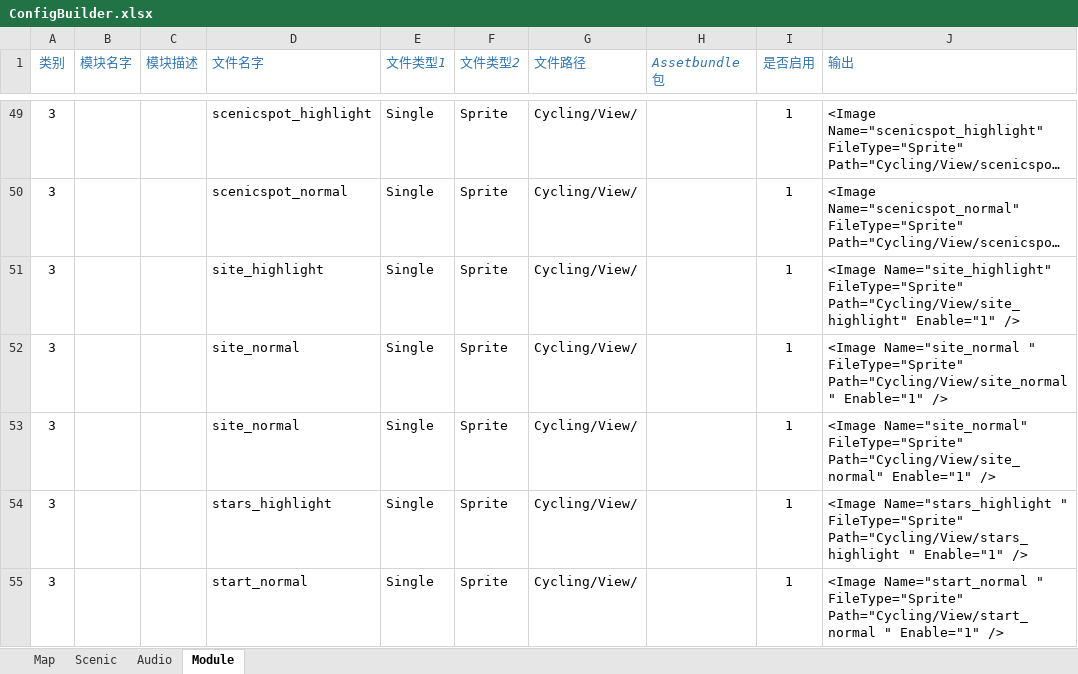
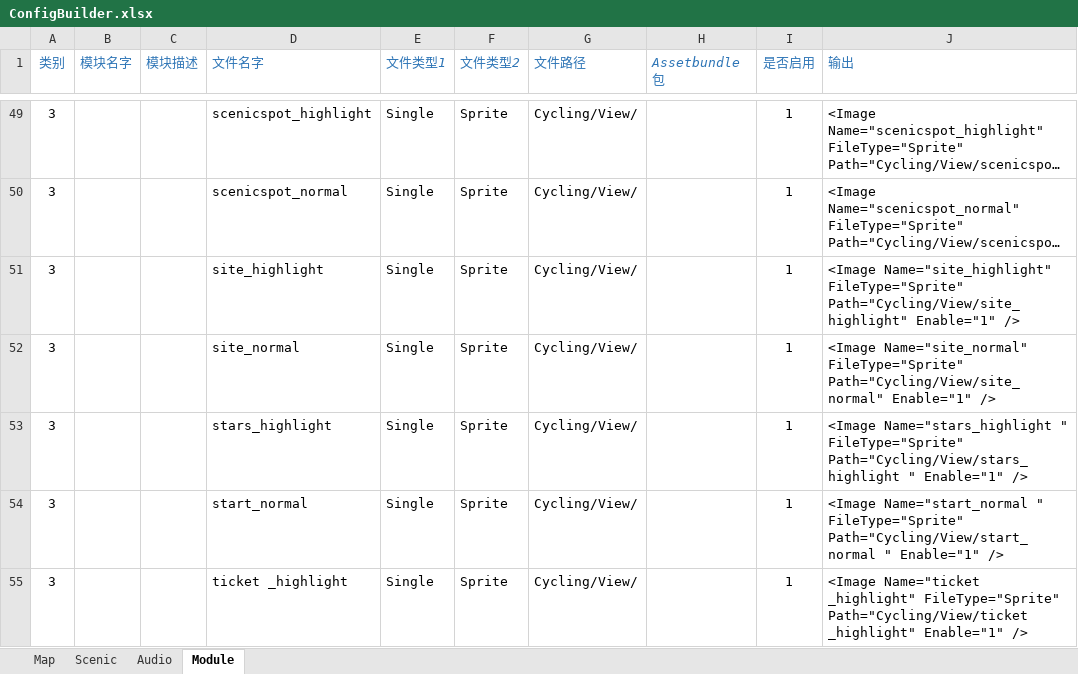
Before and after one commit to EarlyAnt/AppGame, an Excel workbook: Resources/configs/ConfigBuilder.xlsx, sheet Module, drawn as a sheet; only a part is shown, gaps mark what is left out; the shorter side is filled out with more unchanged rows; long unchanged cells end in …; values as stored, in another font and other column widths than the file's, no borders; conditional formats not drawn; the diff names each change by its address in the sheet, - before the commit and + after, or states it on an @@ line.

Commit message:
1.ModuleConfig.xml配置文件，删除多余的站点图标的配置。(文件名多了个空格，且有2个文件名相似的图片) 2.Cycling.prefab预制体，页面的Image组件都添加SpriteLoader脚本，并设置参数。

```diff
--- a/Resources/configs/ConfigBuilder.xlsx (sheet Module)
+++ b/Resources/configs/ConfigBuilder.xlsx (sheet Module)
-row 52: 3 |  |  | site_normal | Single | Sprite | Cycling/View/ |  | 1 | <Image Name="site_normal " FileType="Sprite" Path="Cycling/View/site_normal " Enable="1" />
```
Also changed, not shown: 7 other files.
